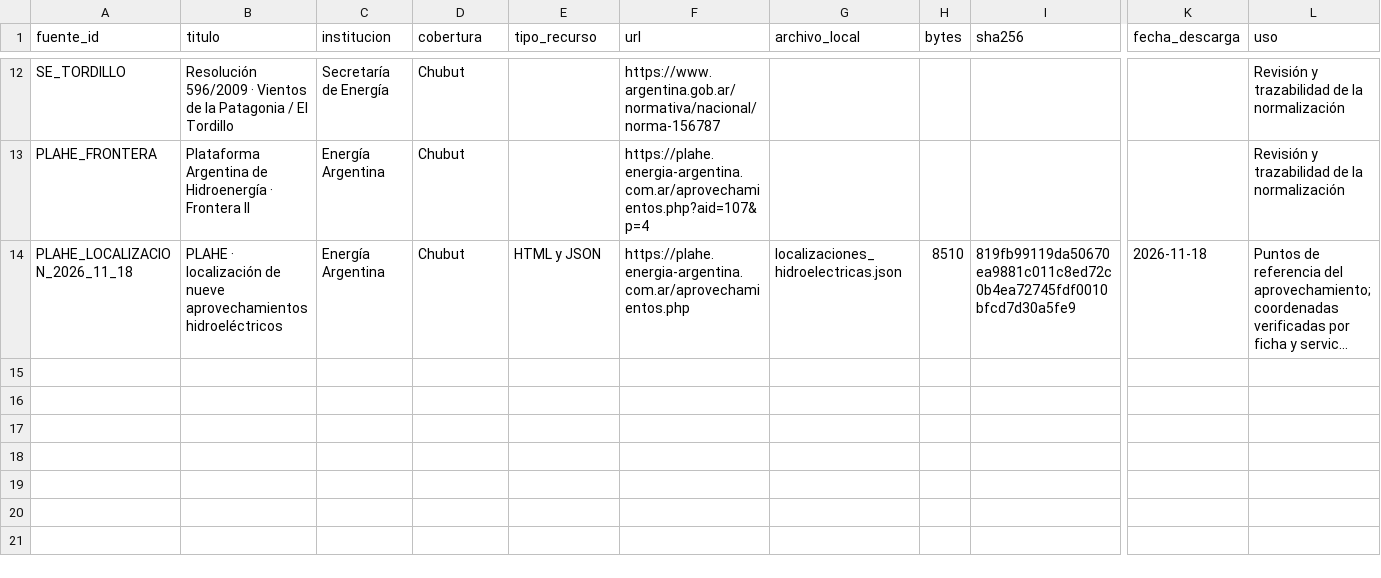
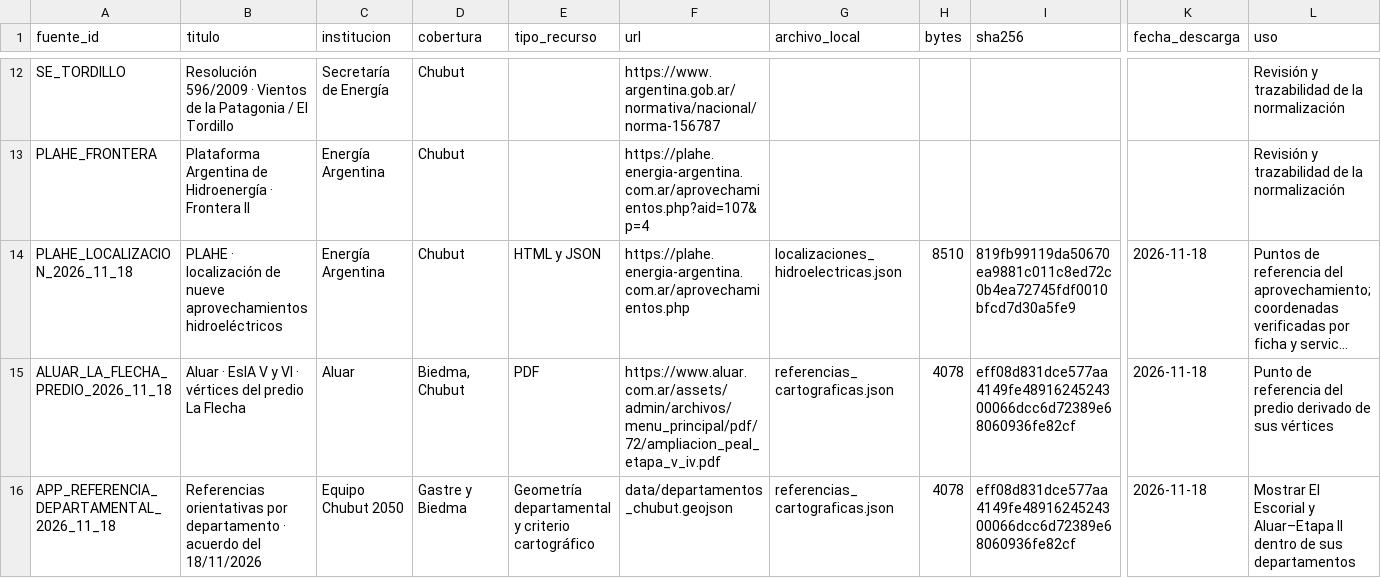
Before and after one commit to juansuas/chubut-2050-app, a CSV file: data/fuentes_productivas.csv, drawn as a sheet; only a part is shown, gaps mark what is left out; long unchanged cells end in …; rows hold the shown columns only; the diff names each change by its address in the sheet, - before the commit and + after, or states it on an @@ line.

Commit message:
Agregar referencias de La Flecha y dos proyectos por departamento

```diff
--- a/data/fuentes_productivas.csv
+++ b/data/fuentes_productivas.csv
+row 15: ALUAR_LA_FLECHA_PREDIO_2026_11_18 | Aluar · EsIA V y VI · vértices del predio La Flecha | Aluar | Biedma, Chubut | PDF | https://www.aluar.com.ar/assets/admin/archivos/menu_principal/pdf/72/ampliacion_peal_etapa_v_iv.pdf | referencias_cartograficas.json | 4078 | eff08d831dce577aa4149fe4891624524300066dcc6d72389e68060936fe82cf | 2026-11-18 | Punto de referencia del predio derivado de sus vértices
+row 16: APP_REFERENCIA_DEPARTAMENTAL_2026_11_18 | Referencias orientativas por departamento · acuerdo del 18/11/2026 | Equipo Chubut 2050 | Gastre y Biedma | Geometría departamental y criterio cartográfico | data/departamentos_chubut.geojson | referencias_cartograficas.json | 4078 | eff08d831dce577aa4149fe4891624524300066dcc6d72389e68060936fe82cf | 2026-11-18 | Mostrar El Escorial y Aluar–Etapa II dentro de sus departamentos
```
Also changed, not shown: 18 other files.
